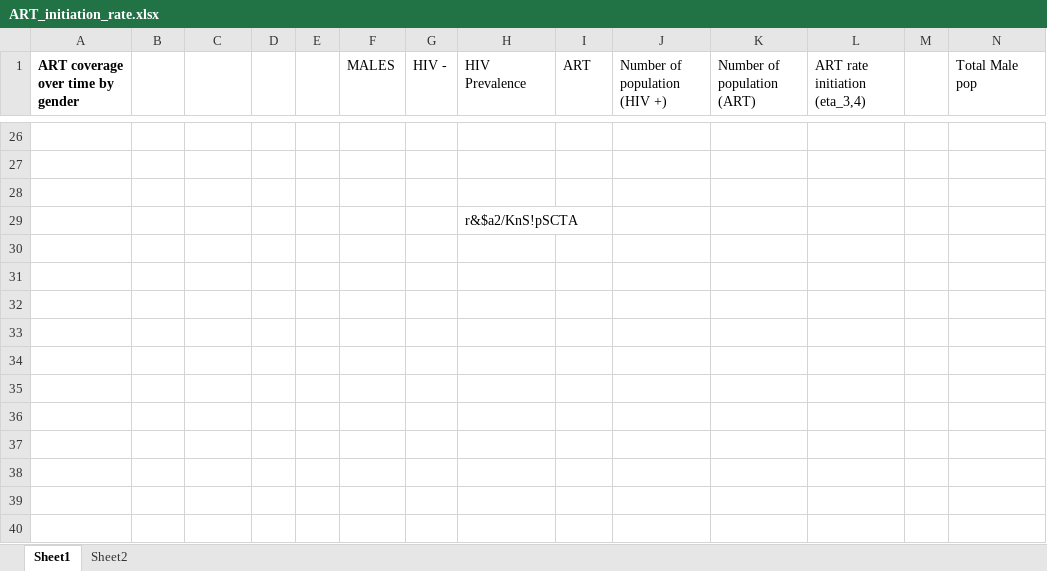
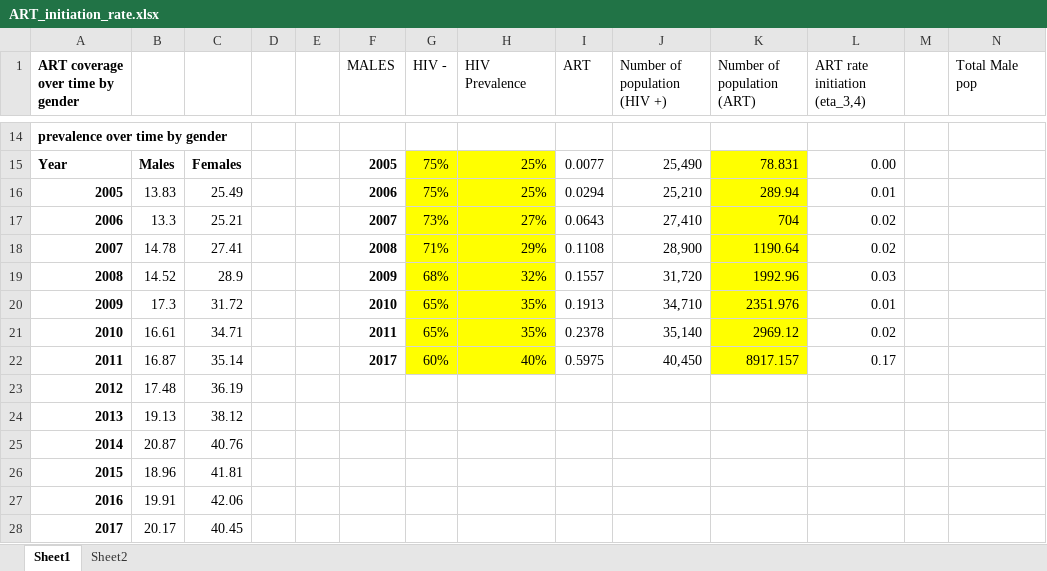
Before and after one commit to cgreene3/dynamic_transmission_model_HIV_TB_KZN_SA, an Excel workbook: param_files/ART_initiation_rate.xlsx, sheet Sheet1, drawn as a sheet; only a part is shown, gaps mark what is left out; values as stored, in another font and other column widths than the file's, no borders; removed rows and columns are numbered as before the commit, all else as after; the diff covers the shown part only; the diff names each change by its address in the sheet, - before the commit and + after, or states it on an @@ line.

```diff
--- a/param_files/ART_initiation_rate.xlsx (sheet Sheet1)
+++ b/param_files/ART_initiation_rate.xlsx (sheet Sheet1)
-A14 (ART coverage over time by gender): (empty)
+A14 (ART coverage over time by gender): prevalence over time by gender
-row 15: (empty)
+row 15: Year | Males | Females |  |  | 2005 | 75% | 25% | 0.0077 | 25,490 | 78.831 | 0.00
-G15:H16 fill: none
+G15:H16 fill: #FFFF00
-K15:K16 fill: none
+K15:K16 fill: #FFFF00
-row 16: (empty)
+row 16: 2005 | 13.83 | 25.49 |  |  | 2006 | 75% | 25% | 0.0294 | 25,210 | 289.94 | 0.01
-row 29:  |  |  |  |  |  |  | r&$a2/KnS!pSCTA
+row 17: 2006 | 13.3 | 25.21 |  |  | 2007 | 73% | 27% | 0.0643 | 27,410 | 704 | 0.02
+row 18: 2007 | 14.78 | 27.41 |  |  | 2008 | 71% | 29% | 0.1108 | 28,900 | 1190.64 | 0.02
+row 19: 2008 | 14.52 | 28.9 |  |  | 2009 | 68% | 32% | 0.1557 | 31,720 | 1992.96 | 0.03
+row 20: 2009 | 17.3 | 31.72 |  |  | 2010 | 65% | 35% | 0.1913 | 34,710 | 2351.976 | 0.01
+row 21: 2010 | 16.61 | 34.71 |  |  | 2011 | 65% | 35% | 0.2378 | 35,140 | 2969.12 | 0.02
+row 22: 2011 | 16.87 | 35.14 |  |  | 2017 | 60% | 40% | 0.5975 | 40,450 | 8917.157 | 0.17
+row 23: 2012 | 17.48 | 36.19
+row 24: 2013 | 19.13 | 38.12
+row 25: 2014 | 20.87 | 40.76
+row 26: 2015 | 18.96 | 41.81
+row 27: 2016 | 19.91 | 42.06
+row 28: 2017 | 20.17 | 40.45
```
Also changed, not shown: 12 removed rows, 59 edited cells and cell formats elsewhere in this sheet, param_files/Epi_model_parameters.xlsx, 1 other file.
